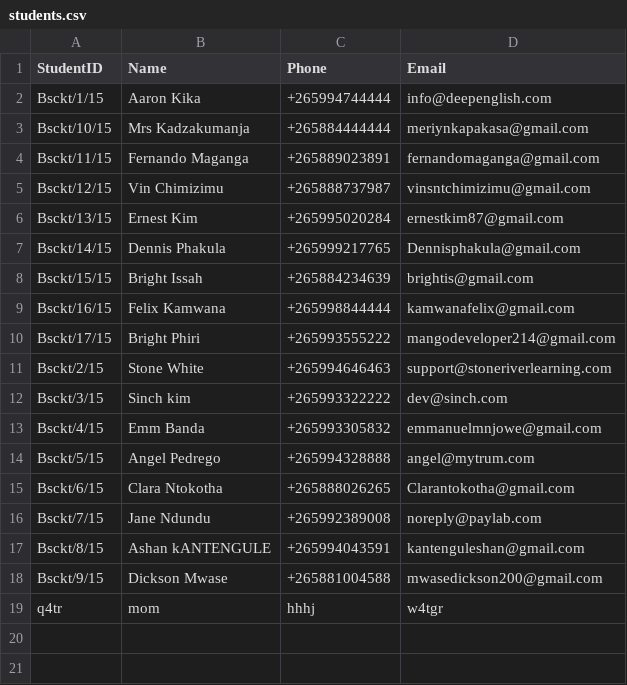
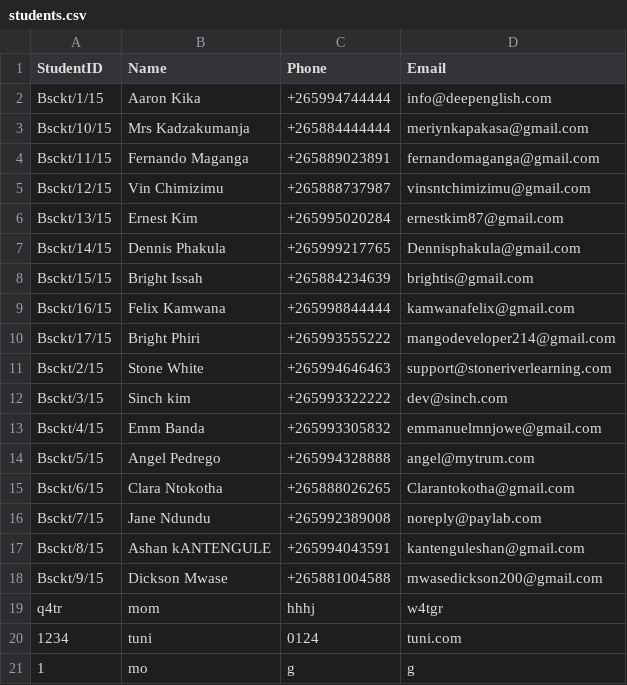
Before and after one commit to mehrinnasa/LibraryManagementSystem, a CSV file: data/students.csv, drawn as a sheet; the diff names each change by its address in the sheet, - before the commit and + after, or states it on an @@ line.

```diff
--- a/data/students.csv
+++ b/data/students.csv
+row 20: 1234 | tuni | 0124 | tuni.com
+row 21: 1 | mo | g | g
```
Also changed, not shown: data/books.csv, 10 other files.
